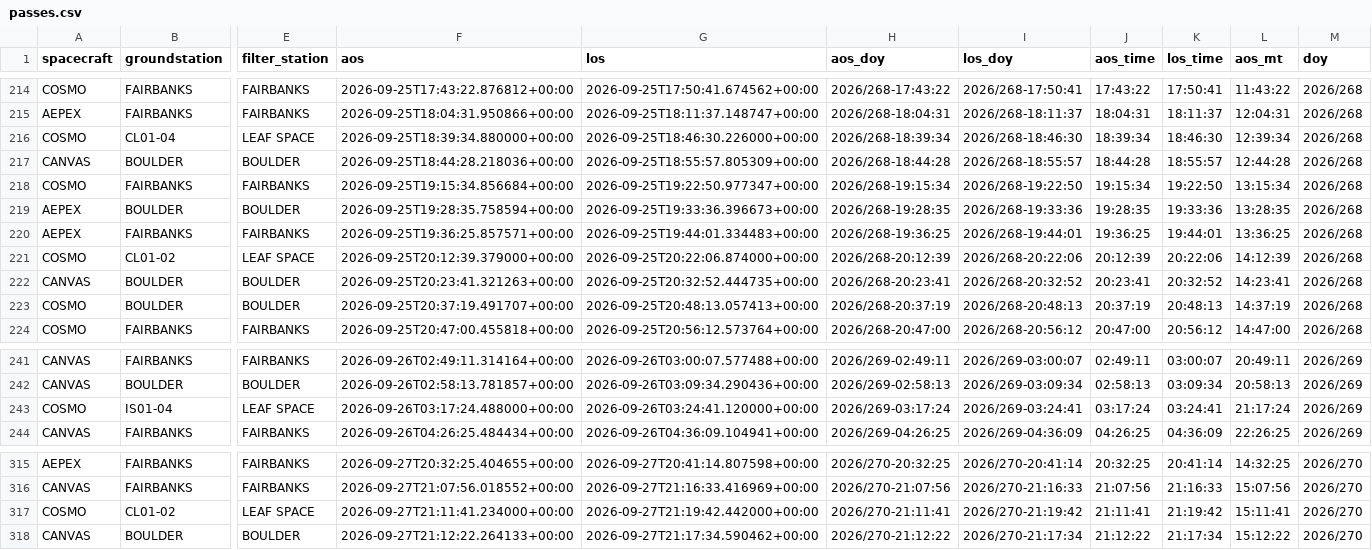
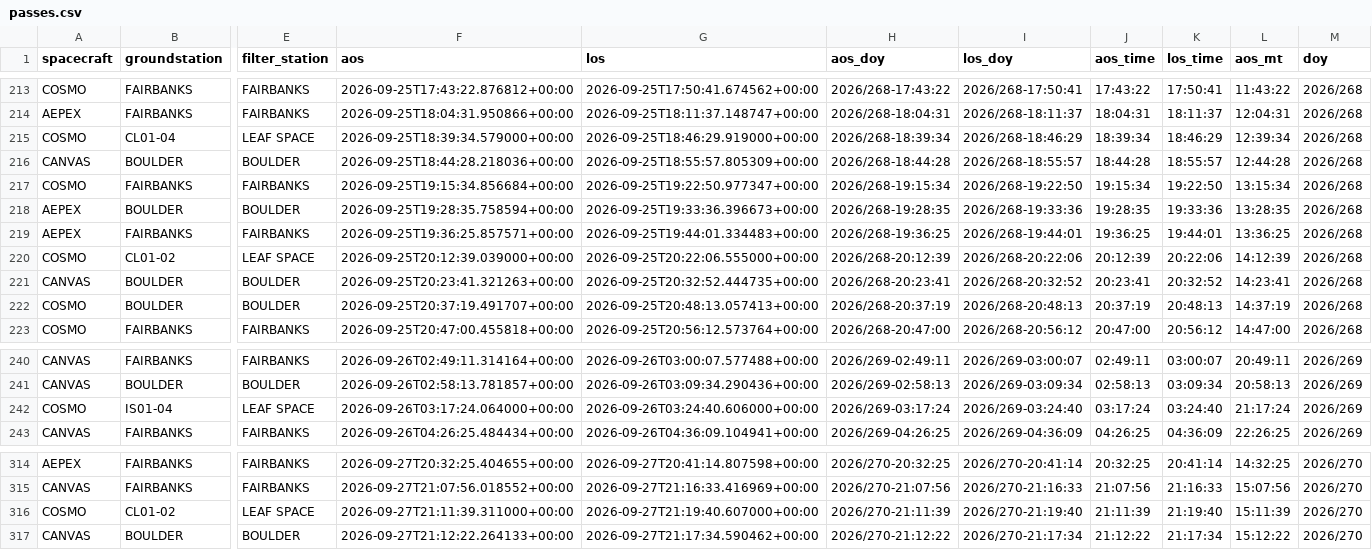
Before and after one commit to AP-15/smallsat-ops, a CSV file: moc-clock/passes.csv, drawn as a sheet; only a part is shown, gaps mark what is left out; addresses are those after the commit; the diff covers the shown part only; the diff names each change by its address in the sheet, - before the commit and + after, or states it on an @@ line.

```diff
--- a/moc-clock/passes.csv
+++ b/moc-clock/passes.csv
-F215 (aos): 2026-09-25T18:39:34.880000+00:00
+F215 (aos): 2026-09-25T18:39:34.579000+00:00
-G215 (los): 2026-09-25T18:46:30.226000+00:00
+G215 (los): 2026-09-25T18:46:29.919000+00:00
-I215 (los_doy): 2026/268-18:46:30
+I215 (los_doy): 2026/268-18:46:29
-K215 (los_time): 18:46:30
+K215 (los_time): 18:46:29
-F220 (aos): 2026-09-25T20:12:39.379000+00:00
+F220 (aos): 2026-09-25T20:12:39.039000+00:00
-G220 (los): 2026-09-25T20:22:06.874000+00:00
+G220 (los): 2026-09-25T20:22:06.555000+00:00
-F242 (aos): 2026-09-26T03:17:24.488000+00:00
+F242 (aos): 2026-09-26T03:17:24.064000+00:00
-G242 (los): 2026-09-26T03:24:41.120000+00:00
+G242 (los): 2026-09-26T03:24:40.606000+00:00
-I242 (los_doy): 2026/269-03:24:41
+I242 (los_doy): 2026/269-03:24:40
-K242 (los_time): 03:24:41
+K242 (los_time): 03:24:40
-F316 (aos): 2026-09-27T21:11:41.234000+00:00
+F316 (aos): 2026-09-27T21:11:39.311000+00:00
-G316 (los): 2026-09-27T21:19:42.442000+00:00
+G316 (los): 2026-09-27T21:19:40.607000+00:00
-H316 (aos_doy): 2026/270-21:11:41
+H316 (aos_doy): 2026/270-21:11:39
-I316 (los_doy): 2026/270-21:19:42
+I316 (los_doy): 2026/270-21:19:40
-J316 (aos_time): 21:11:41
+J316 (aos_time): 21:11:39
-K316 (los_time): 21:19:42
+K316 (los_time): 21:19:40
-L316 (aos_mt): 15:11:41
+L316 (aos_mt): 15:11:39
```
Also changed, not shown: 2 added rows, 1 removed row and 15 edited cells elsewhere in this file, 1 other file.
